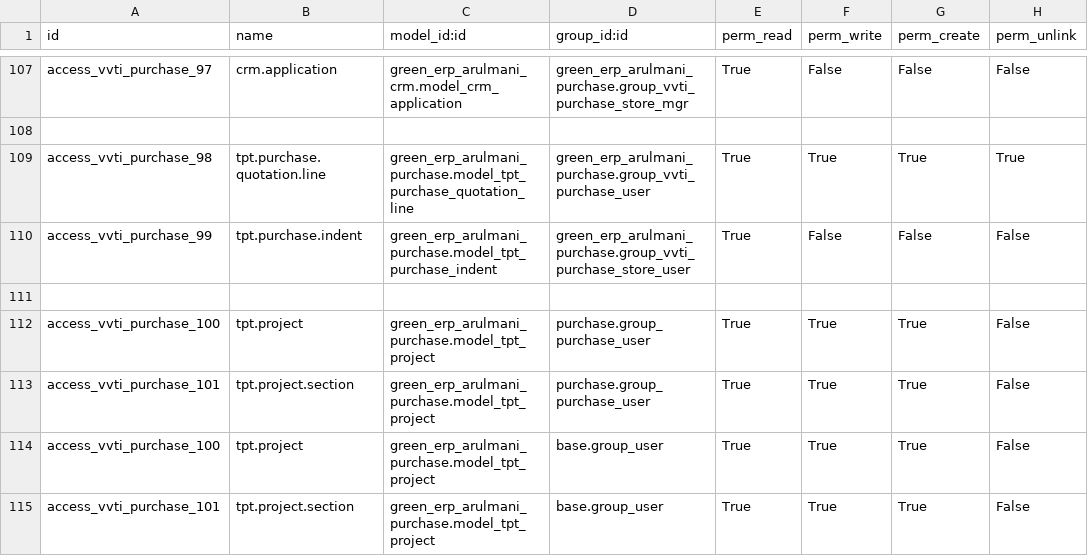
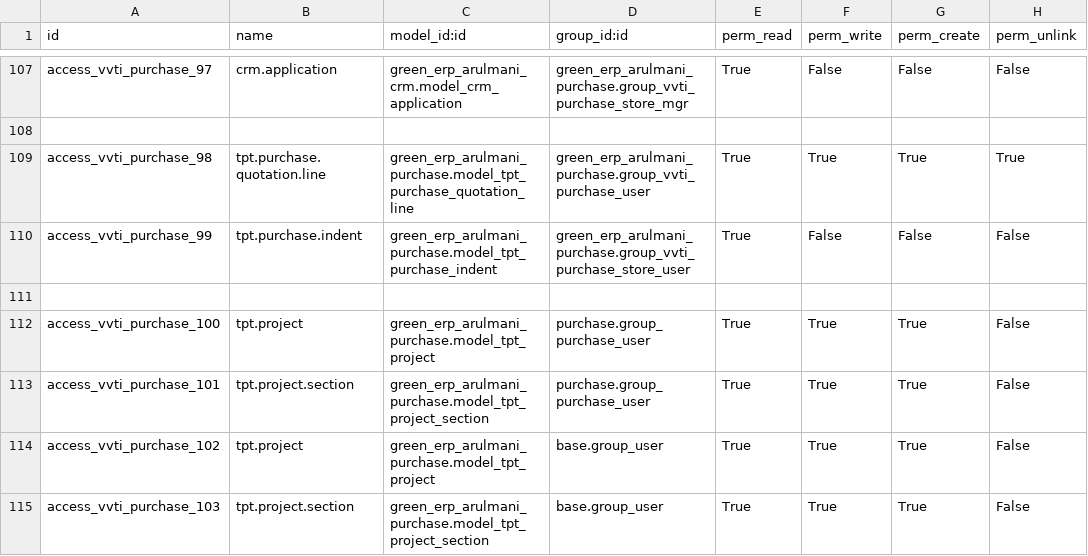
Before and after one commit to minhphung171093/Arul---HRM, a CSV file: green_erp_arulmani_purchase/security/ir.model.access.csv, drawn as a sheet; only a part is shown, gaps mark what is left out.

```diff
--- a/green_erp_arulmani_purchase/security/ir.model.access.csv
+++ b/green_erp_arulmani_purchase/security/ir.model.access.csv
@@ -112,4 +112,4 @@ access_vvti_purchase_99,tpt.purchase.indent,green_erp_arulmani_purchase.model_tp
 access_vvti_purchase_100,tpt.project,green_erp_arulmani_purchase.model_tpt_project,purchase.group_purchase_user,True,True,True,False
-access_vvti_purchase_101,tpt.project.section,green_erp_arulmani_purchase.model_tpt_project,purchase.group_purchase_user,True,True,True,False
-access_vvti_purchase_100,tpt.project,green_erp_arulmani_purchase.model_tpt_project,base.group_user,True,True,True,False
-access_vvti_purchase_101,tpt.project.section,green_erp_arulmani_purchase.model_tpt_project,base.group_user,True,True,True,False
+access_vvti_purchase_101,tpt.project.section,green_erp_arulmani_purchase.model_tpt_project_section,purchase.group_purchase_user,True,True,True,False
+access_vvti_purchase_102,tpt.project,green_erp_arulmani_purchase.model_tpt_project,base.group_user,True,True,True,False
+access_vvti_purchase_103,tpt.project.section,green_erp_arulmani_purchase.model_tpt_project_section,base.group_user,True,True,True,False
```
Also changed, not shown: 2 other files.
